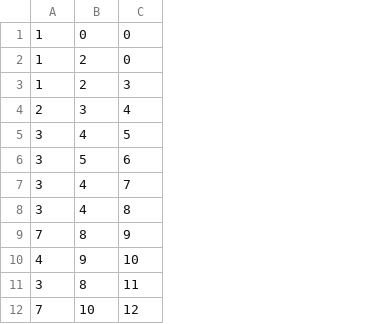
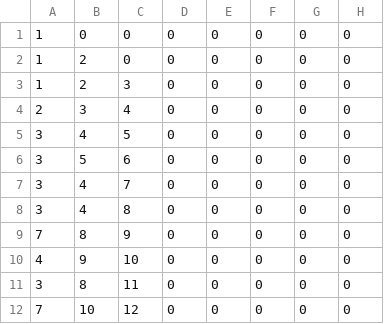
Before and after one commit to memmaprofeten/Challenge, a CSV file: hand.csv, drawn as a sheet; only a part is shown; the diff names each change by its address in the sheet, - before the commit and + after, or states it on an @@ line.

Commit message:
Fixed handstand 3 ex bug

```diff
--- a/hand.csv
+++ b/hand.csv
+column D, rows 1-12: all 0
+column E, rows 1-12: all 0
+column F, rows 1-12: all 0
+column G, rows 1-12: all 0
+column H, rows 1-12: all 0
```
